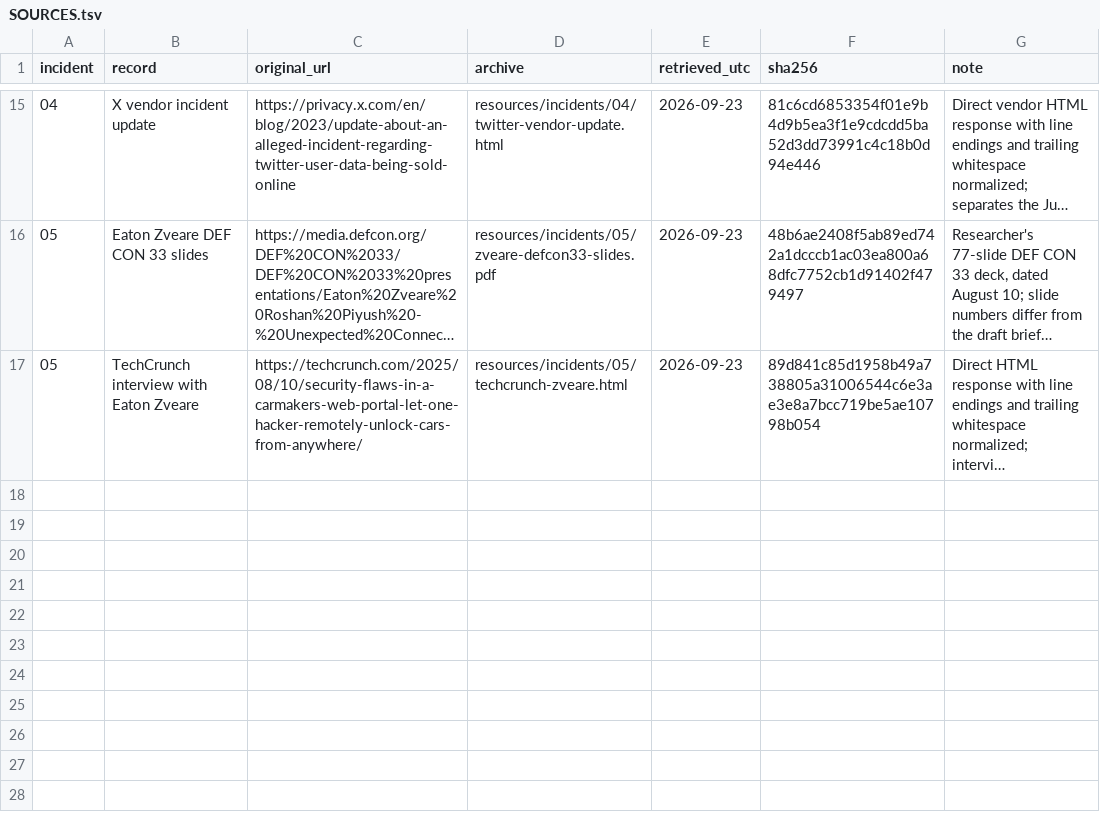
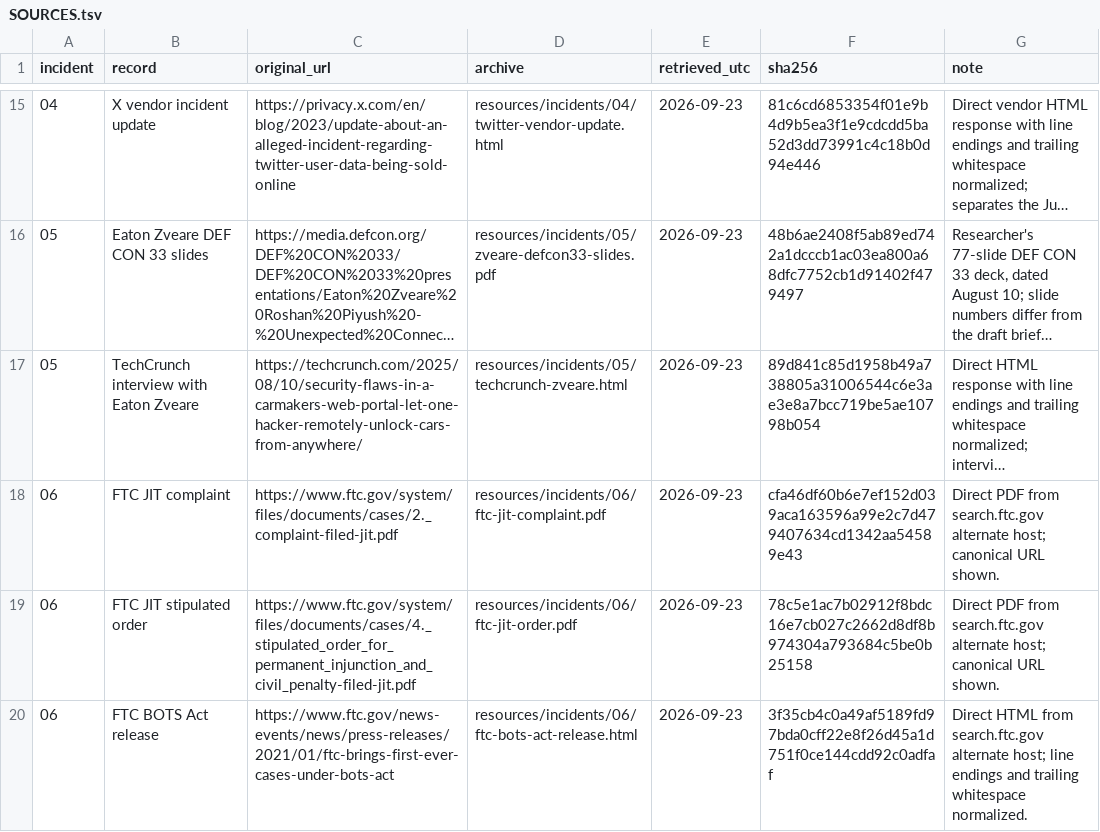
Before and after one commit to AnthonyKot/book23, a TSV file: resources/incidents/SOURCES.tsv, drawn as a sheet; only a part is shown, gaps mark what is left out; long unchanged cells end in …; the diff names each change by its address in the sheet, - before the commit and + after, or states it on an @@ line.

```diff
--- a/resources/incidents/SOURCES.tsv
+++ b/resources/incidents/SOURCES.tsv
+row 18: 06 | FTC JIT complaint | https://www.ftc.gov/system/files/documents/cases/2._complaint-filed-jit.pdf | resources/incidents/06/ftc-jit-complaint.pdf | 2026-09-23 | cfa46df60b6e7ef152d039aca163596a99e2c7d479407634cd1342aa54589e43 | Direct PDF from search.ftc.gov alternate host; canonical URL shown.
+row 19: 06 | FTC JIT stipulated order | https://www.ftc.gov/system/files/documents/cases/4._stipulated_order_for_permanent_injunction_and_civil_penalty-filed-jit.pdf | resources/incidents/06/ftc-jit-order.pdf | 2026-09-23 | 78c5e1ac7b02912f8bdc16e7cb027c2662d8df8b974304a793684c5be0b25158 | Direct PDF from search.ftc.gov alternate host; canonical URL shown.
+row 20: 06 | FTC BOTS Act release | https://www.ftc.gov/news-events/news/press-releases/2021/01/ftc-brings-first-ever-cases-under-bots-act | resources/incidents/06/ftc-bots-act-release.html | 2026-09-23 | 3f35cb4c0a49af5189fd97bda0cff22e8f26d45a1d751f0ce144cdd92c0adfaf | Direct HTML from search.ftc.gov alternate host; line endings and trailing whitespace normalized.
```
Also changed, not shown: 8 other files.
